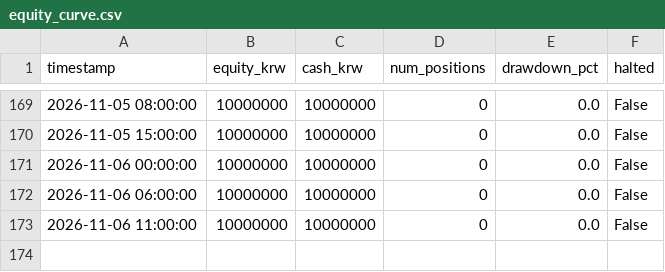
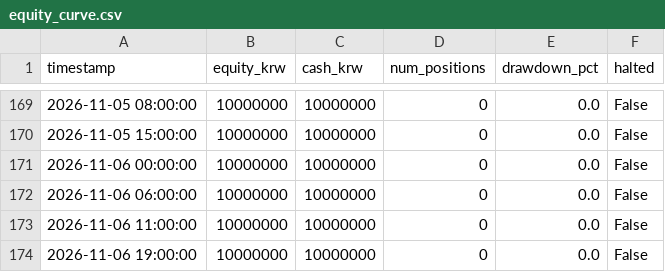
Before and after one commit to threehappyyou-blip/crypto-trading-bot, a CSV file: logs/equity_curve.csv, drawn as a sheet; only a part is shown, gaps mark what is left out.

```diff
--- a/logs/equity_curve.csv
+++ b/logs/equity_curve.csv
@@ -173 +173,2 @@ timestamp,equity_krw,cash_krw,num_positions,drawdown_pct,halted
 2026-11-06 11:00:00,10000000,10000000,0,0.0,False
+2026-11-06 19:00:00,10000000,10000000,0,0.0,False
```
